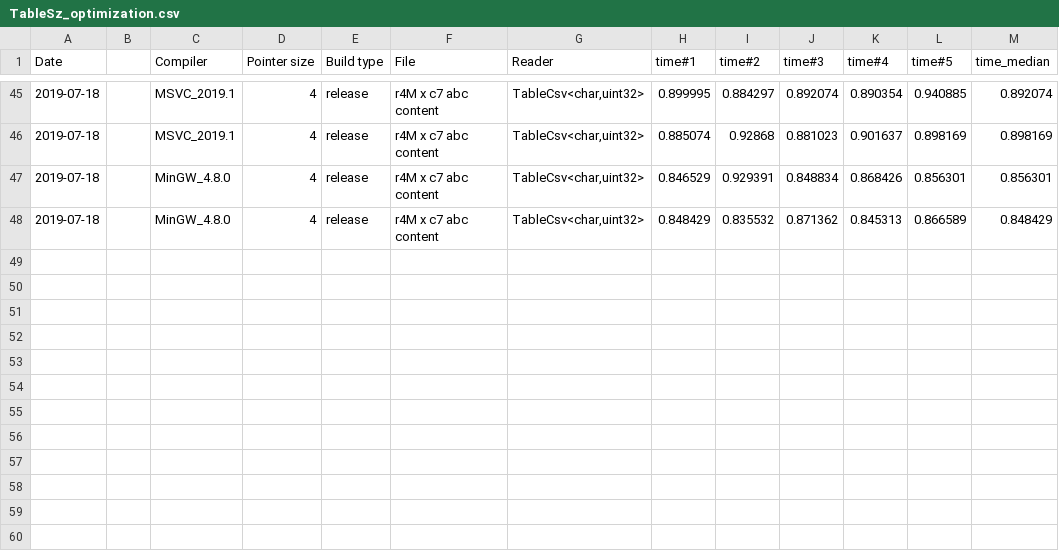
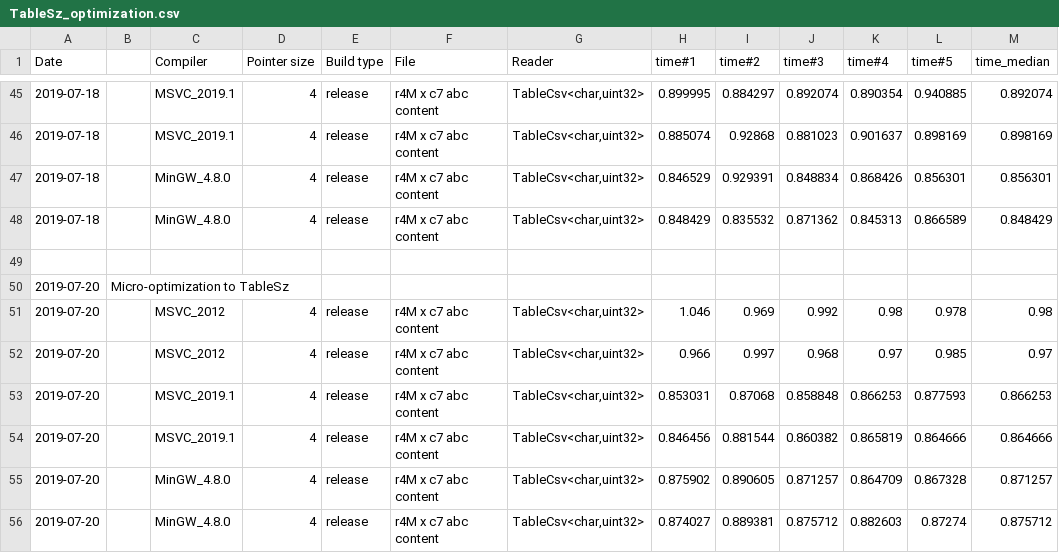
Before and after one commit to tc3t/dfglib, a CSV file: misc/TableSz_optimization.csv, drawn as a sheet; only a part is shown, gaps mark what is left out.

Commit message:
[ref/imp] cont::TableSz: micro-optimizations.
-e.g. removed redundant operations; seemed to improve benchmark results a little on MSVC, but on MinGW got slightly worse.

```diff
--- a/misc/TableSz_optimization.csv
+++ b/misc/TableSz_optimization.csv
@@ -48 +48,9 @@
 2019-07-18,,MinGW_4.8.0,4,release,r4M x c7 abc content,"TableCsv<char,uint32>",0.848429,0.835532,0.871362,0.845313,0.866589,0.848429
+,,,,,,,,,,,,
+2019-07-20,Micro-optimization to TableSz,,,,,,,,,,,
+2019-07-20,,MSVC_2012,4,release,r4M x c7 abc content,"TableCsv<char,uint32>",1.046,0.969,0.992,0.98,0.978,0.98
+2019-07-20,,MSVC_2012,4,release,r4M x c7 abc content,"TableCsv<char,uint32>",0.966,0.997,0.968,0.97,0.985,0.97
+2019-07-20,,MSVC_2019.1,4,release,r4M x c7 abc content,"TableCsv<char,uint32>",0.853031,0.87068,0.858848,0.866253,0.877593,0.866253
+2019-07-20,,MSVC_2019.1,4,release,r4M x c7 abc content,"TableCsv<char,uint32>",0.846456,0.881544,0.860382,0.865819,0.864666,0.864666
+2019-07-20,,MinGW_4.8.0,4,release,r4M x c7 abc content,"TableCsv<char,uint32>",0.875902,0.890605,0.871257,0.864709,0.867328,0.871257
+2019-07-20,,MinGW_4.8.0,4,release,r4M x c7 abc content,"TableCsv<char,uint32>",0.874027,0.889381,0.875712,0.882603,0.87274,0.875712
```
Also changed, not shown: 1 other file.
